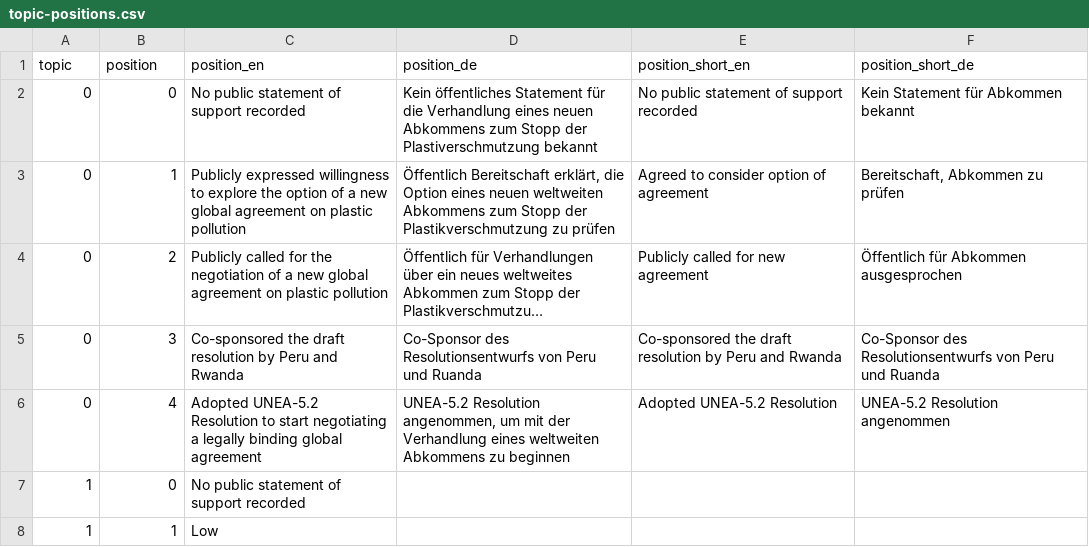
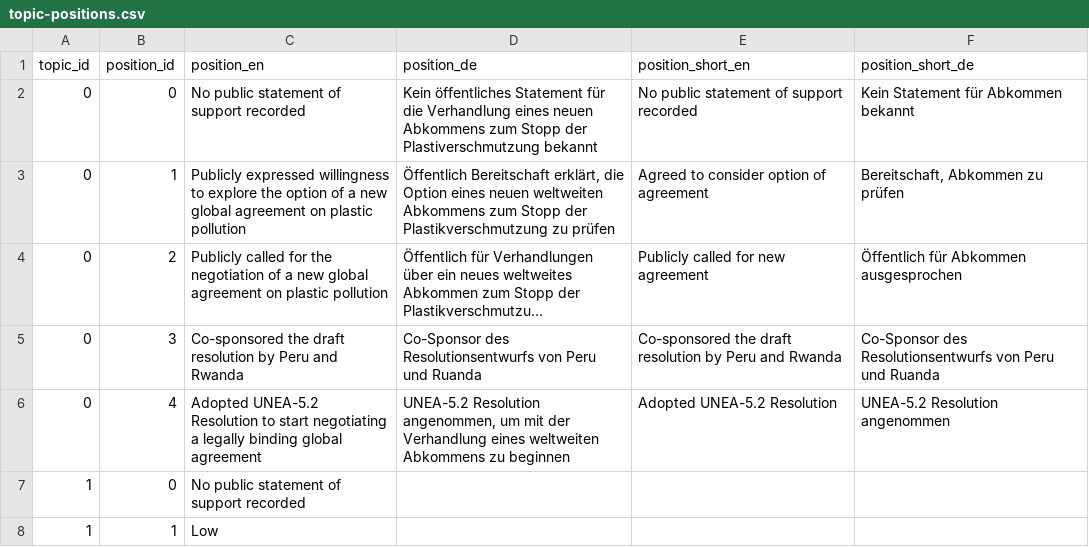
Before and after one commit to hohuuhuy/marine-plastic-explorer-test, a CSV file: data-dev/layers/policy/topic-positions.csv, drawn as a sheet; only a part is shown; long unchanged cells end in ….

Commit message:
Update topic-positions.csv

```diff
--- a/data-dev/layers/policy/topic-positions.csv
+++ b/data-dev/layers/policy/topic-positions.csv
@@ -1,2 +1,2 @@
-topic,position,position_en,position_de,position_short_en,position_short_de
+topic_id,position_id,position_en,position_de,position_short_en,position_short_de
 0,0,No public statement of support recorded,Kein öffentliches Statement für die Verhandlung eines neuen Abkommens zum Stopp der Plastiverschmutzung bekannt,No public statement of support recorded,Kein Statement für Abkommen bekannt
```
